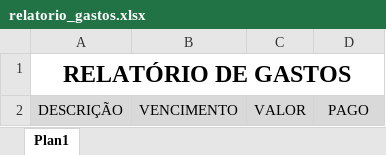
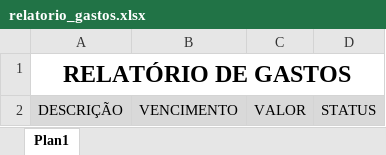
Before and after one commit to MatheusHard/controle-de-gastos-api, an Excel workbook: src/main/resources/templates/relatorio_gastos.xlsx, sheet Plan1, drawn as a sheet; values as stored, in another font and other column widths than the file's, no borders; the diff names each change by its address in the sheet, - before the commit and + after, or states it on an @@ line.

```diff
--- a/src/main/resources/templates/relatorio_gastos.xlsx (sheet Plan1)
+++ b/src/main/resources/templates/relatorio_gastos.xlsx (sheet Plan1)
-D2: PAGO
+D2: STATUS
```
Also changed, not shown: 2 other files.
